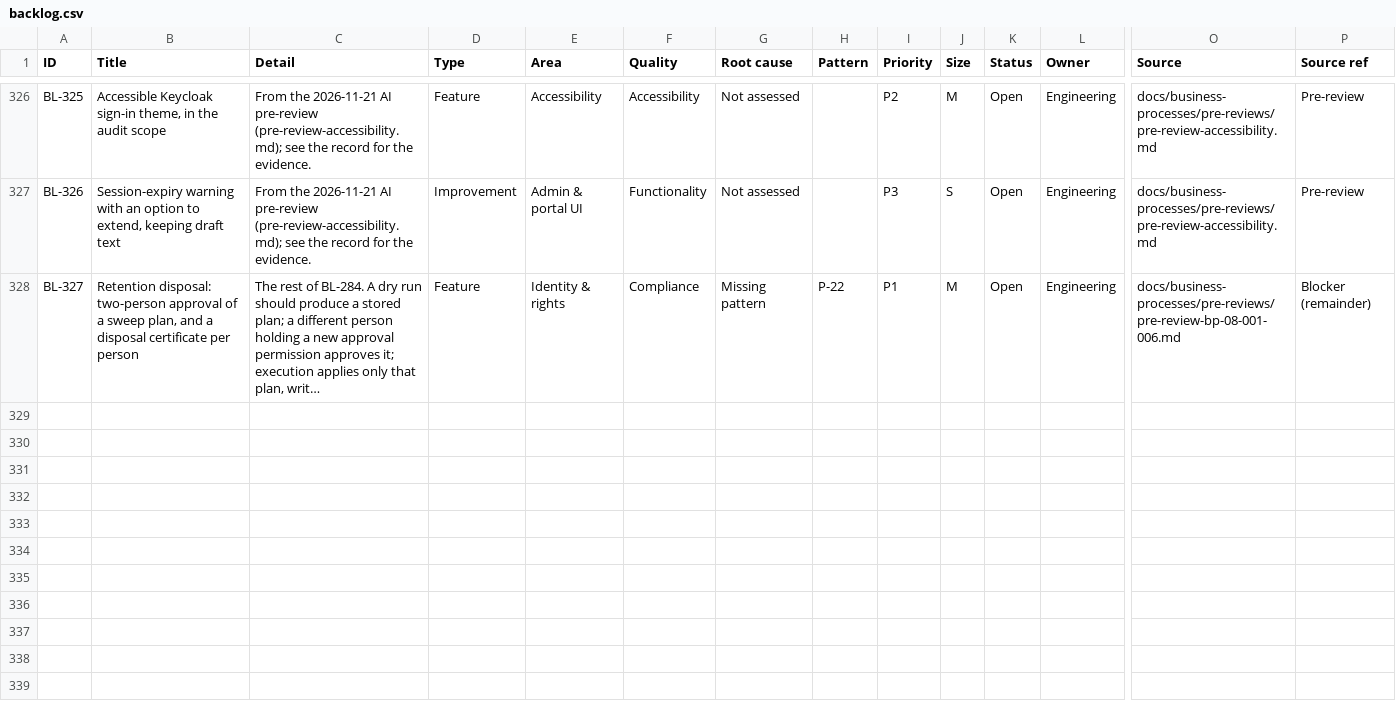
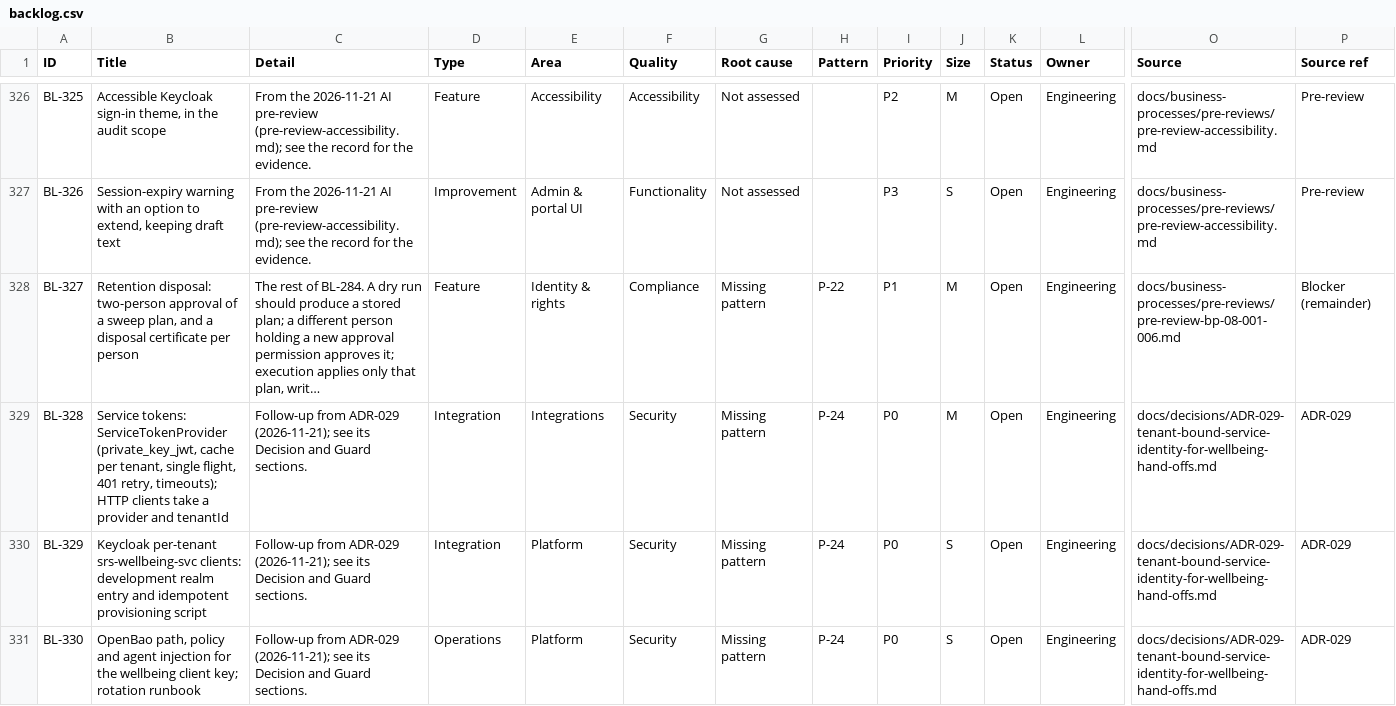
Before and after one commit to RevelationCore/Revelation-SRS, a CSV file: docs/product/backlog.csv, drawn as a sheet; only a part is shown, gaps mark what is left out; long unchanged cells end in …; rows hold the shown columns only; the diff covers the shown part only; the diff names each change by its address in the sheet, - before the commit and + after, or states it on an @@ line.

```diff
--- a/docs/product/backlog.csv
+++ b/docs/product/backlog.csv
+row 329: BL-328 | Service tokens: ServiceTokenProvider (private_key_jwt, cache per tenant, single flight, 401 retry, timeouts); HTTP clients take a provider and tenantId | Follow-up from ADR-029 (2026-11-21); see its Decision and Guard sections. | Integration | Integrations | Security | Missing pattern | P-24 | P0 | M | Open | Engineering | docs/decisions/ADR-029-tenant-bound-service-identity-for-wellbeing-hand-offs.md | ADR-029
+row 330: BL-329 | Keycloak per-tenant srs-wellbeing-svc clients: development realm entry and idempotent provisioning script | Follow-up from ADR-029 (2026-11-21); see its Decision and Guard sections. | Integration | Platform | Security | Missing pattern | P-24 | P0 | S | Open | Engineering | docs/decisions/ADR-029-tenant-bound-service-identity-for-wellbeing-hand-offs.md | ADR-029
+row 331: BL-330 | OpenBao path, policy and agent injection for the wellbeing client key; rotation runbook | Follow-up from ADR-029 (2026-11-21); see its Decision and Guard sections. | Operations | Platform | Security | Missing pattern | P-24 | P0 | S | Open | Engineering | docs/decisions/ADR-029-tenant-bound-service-identity-for-wellbeing-hand-offs.md | ADR-029
```
Also changed, not shown: 2 added rows and 6 edited cells elsewhere in this file, 4 other files.
